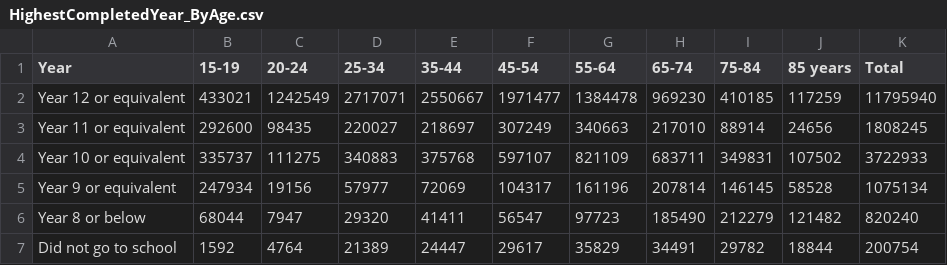
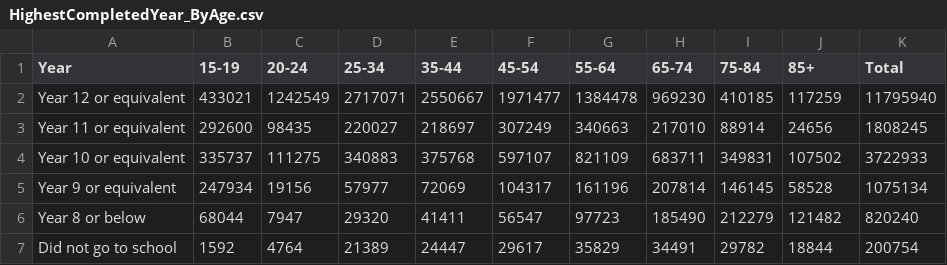
Before and after one commit to tvog0001/3179_Vis2, a CSV file: cleaned_data/HighestCompletedYear_ByAge.csv, drawn as a sheet.

Commit message:
Update HighestCompletedYear_ByAge.csv

```diff
--- a/cleaned_data/HighestCompletedYear_ByAge.csv
+++ b/cleaned_data/HighestCompletedYear_ByAge.csv
@@ -1,2 +1,2 @@
-Year,15-19,20-24,25-34,35-44,45-54,55-64,65-74,75-84,85 years,Total
+Year,15-19,20-24,25-34,35-44,45-54,55-64,65-74,75-84,85+,Total
 Year 12 or equivalent,433021,1242549,2717071,2550667,1971477,1384478,969230,410185,117259,11795940
```
